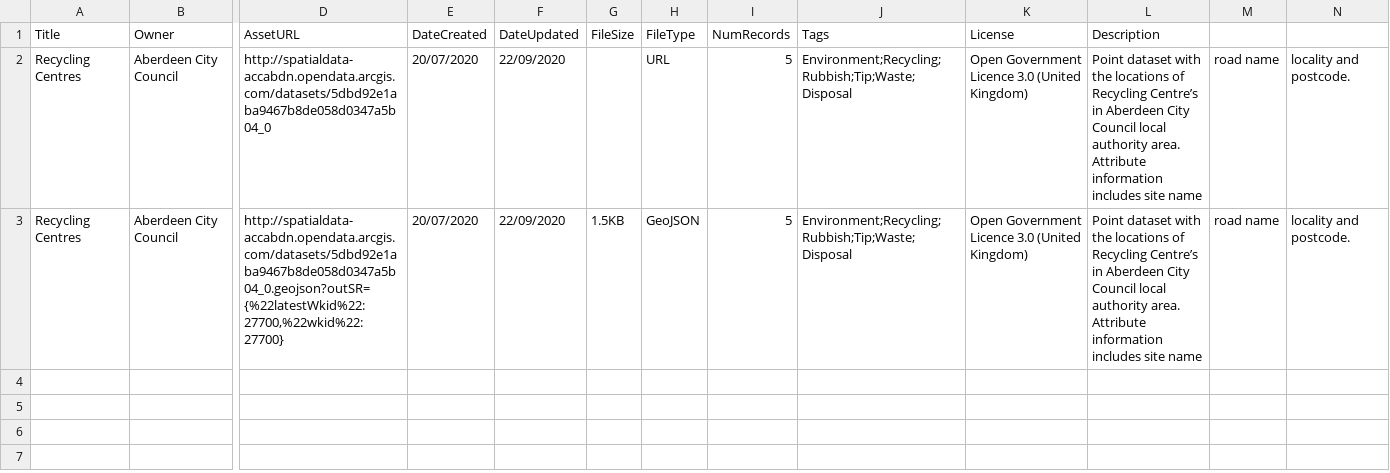
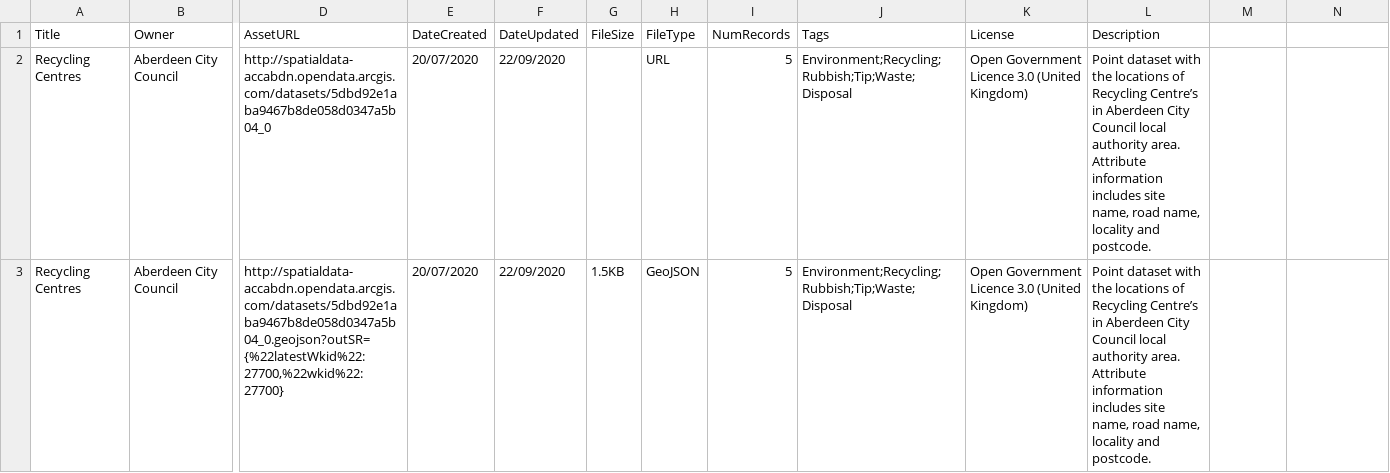
Before and after one commit to OpenDataScotland/the_od_bods, a CSV file: header.csv, drawn as a sheet; only a part is shown, gaps mark what is left out; the diff names each change by its address in the sheet, - before the commit and + after, or states it on an @@ line.

Commit message:
Fix comma issues

```diff
--- a/header.csv
+++ b/header.csv
-L2:L3 (Description): …includes site name
+L2:L3 (Description): …includes site name, road name, locality and postcode.
-M2:M3: road name
+M2:M3: (empty)
-N2:N3: locality and postcode.
+N2:N3: (empty)
```
